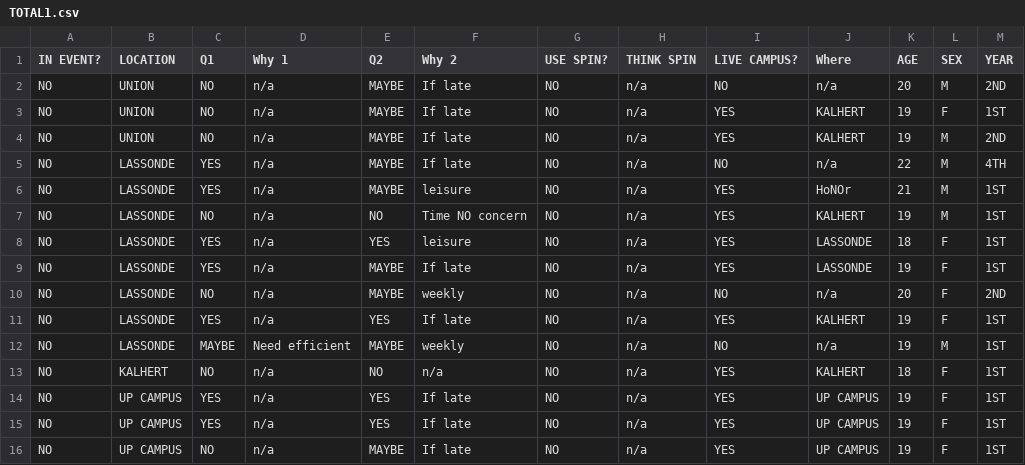
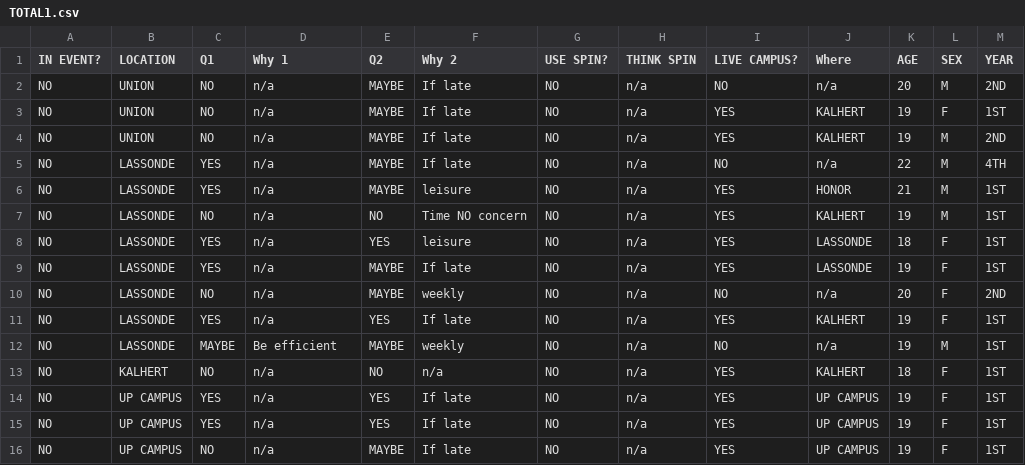
Before and after one commit to jumazac/my_streamlit_app, a CSV file: TOTAL1.csv, drawn as a sheet; only a part is shown; the diff covers the shown part only.

```diff
--- a/TOTAL1.csv
+++ b/TOTAL1.csv
@@ -5,3 +5,3 @@ NO,UNION,NO,n/a,MAYBE,If late ,NO,n/a,YES,KALHERT,19,M,2ND
 NO,LASSONDE,YES,n/a,MAYBE,If late ,NO,n/a,NO,n/a,22,M,4TH
-NO,LASSONDE,YES,n/a,MAYBE,leisure,NO,n/a,YES,HoNOr,21,M,1ST
+NO,LASSONDE,YES,n/a,MAYBE,leisure,NO,n/a,YES,HONOR,21,M,1ST
 NO,LASSONDE,NO,n/a,NO,Time NO concern,NO,n/a,YES,KALHERT,19,M,1ST
@@ -11,3 +11,3 @@ NO,LASSONDE,NO,n/a,MAYBE,weekly,NO,n/a,NO,n/a,20,F,2ND
 NO,LASSONDE,YES,n/a,YES,If late ,NO,n/a,YES,KALHERT,19,F,1ST
-NO,LASSONDE,MAYBE,Need efficient,MAYBE,weekly,NO,n/a,NO,n/a,19,M,1ST
+NO,LASSONDE,MAYBE,Be efficient,MAYBE,weekly,NO,n/a,NO,n/a,19,M,1ST
 NO,KALHERT,NO,n/a,NO,n/a,NO,n/a,YES,KALHERT,18,F,1ST
```
Also changed, not shown: 28 edited cells elsewhere in this file, 1 other file.
